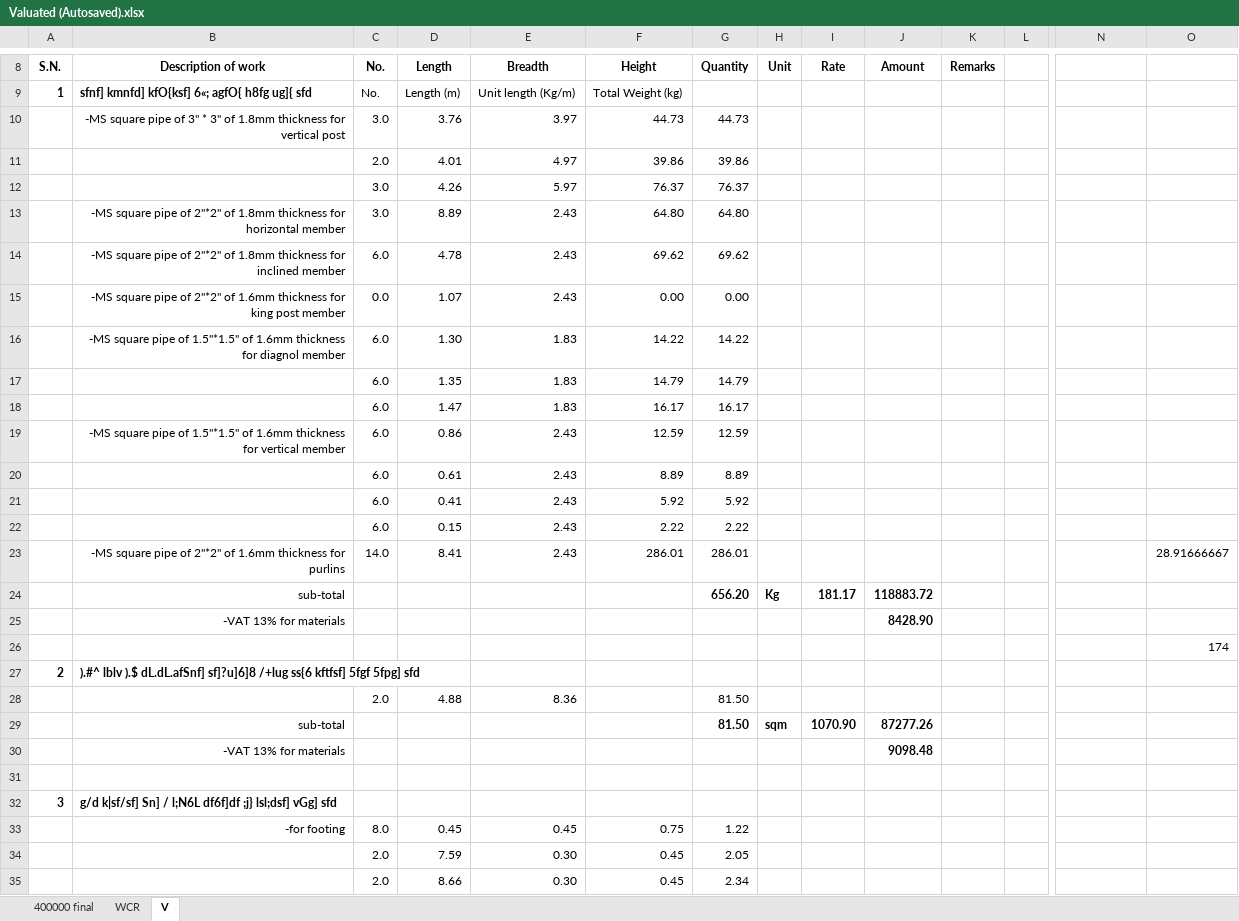
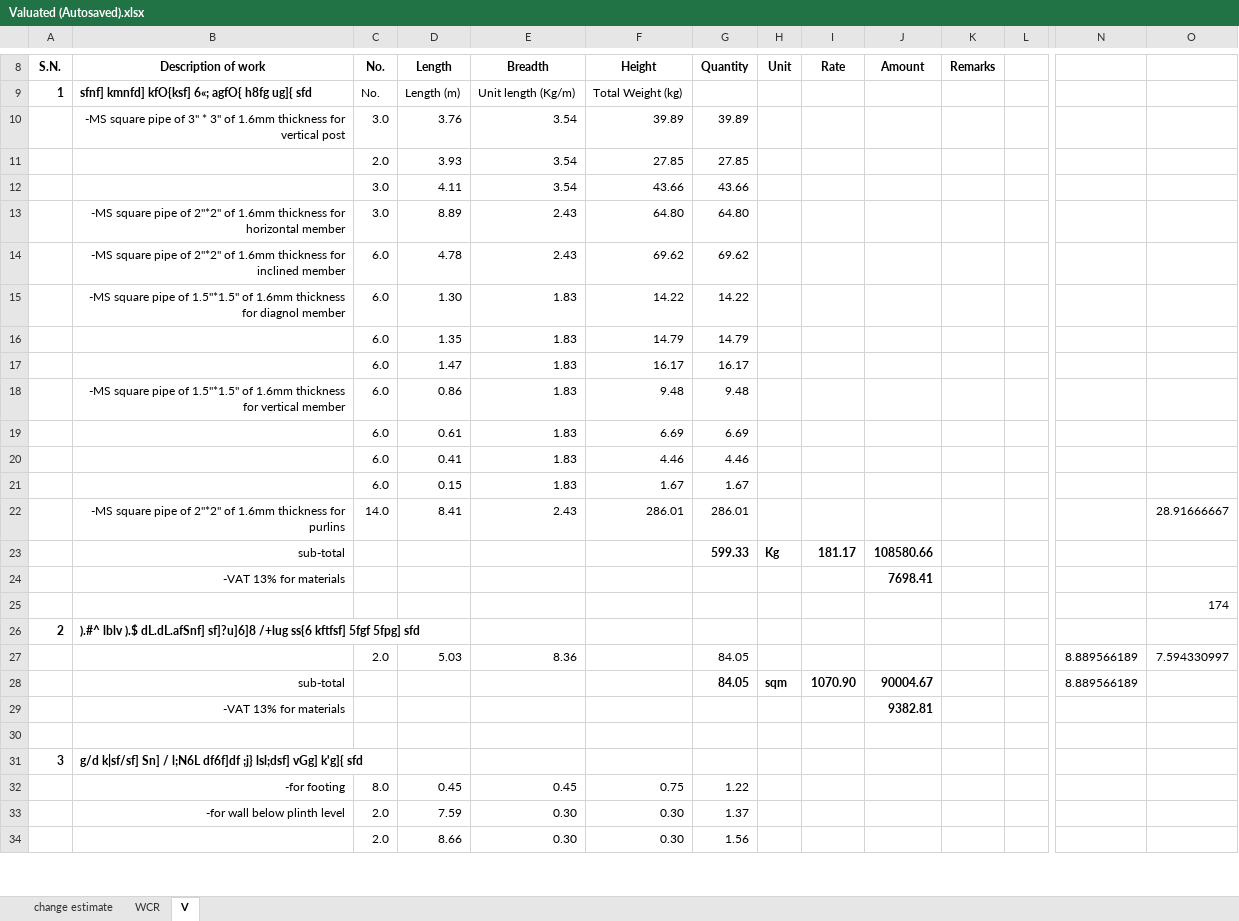
Before and after one commit to suwalcrystal/ofc, an Excel workbook: ofc/estimates/kurthali truss/Valuated (Autosaved).xlsx, sheet V, drawn as a sheet; only a part is shown, gaps mark what is left out; values as stored, in another font and other column widths than the file's, no borders; removed rows and columns are numbered as before the commit, all else as after; rows hold the shown columns only; the diff covers the shown part only; the diff names each change by its address in the sheet, - before the commit and + after, or states it on an @@ line.

Commit message:
all estimate complete except rastriya maa bi

```diff
--- a/ofc/estimates/kurthali truss/Valuated (Autosaved).xlsx (sheet V)
+++ b/ofc/estimates/kurthali truss/Valuated (Autosaved).xlsx (sheet V)
@@ sheet tab hidden: 400000 final @@
+sheet tab: change estimate
-row 10:  | -MS square pipe of 3" * 3" of 1.8mm thickness for vertical post | 3.0 | 3.76 | 3.97 | 44.73 | 44.73
-row 11:  |  | 2.0 | 4.01 | 4.97 | 39.86 | 39.86
-row 12:  |  | 3.0 | 4.26 | 5.97 | 76.37 | 76.37
+row 10:  | -MS square pipe of 3" * 3" of 1.6mm thickness for vertical post | 3.0 | 3.76 | 3.54 | 39.89 | 39.89
+row 11:  |  | 2.0 | 3.93 | 3.54 | 27.85 | 27.85
+row 12:  |  | 3.0 | 4.11 | 3.54 | 43.66 | 43.66
-B13 (Description of work): …2"*2" of 1.8mm thickness for…
+B13 (Description of work): …2"*2" of 1.6mm thickness for…
-B14 (Description of work): …2"*2" of 1.8mm thickness for…
+B14 (Description of work): …2"*2" of 1.6mm thickness for…
-row 15:  | -MS square pipe of 2"*2" of 1.6mm thickness for king post member | 0.0 | 1.07 | 2.43 | 0.00 | 0.00
-E18 (Breadth): 2.43
+E18 (Breadth): 1.83
-F18 (Height): 12.59
+F18 (Height): 9.48
-G18 (Quantity): 12.59
+G18 (Quantity): 9.48
-row 20:  |  | 6.0 | 0.61 | 2.43 | 8.89 | 8.89
-row 21:  |  | 6.0 | 0.41 | 2.43 | 5.92 | 5.92
-row 22:  |  | 6.0 | 0.15 | 2.43 | 2.22 | 2.22
+row 19:  |  | 6.0 | 0.61 | 1.83 | 6.69 | 6.69
+row 20:  |  | 6.0 | 0.41 | 1.83 | 4.46 | 4.46
+row 21:  |  | 6.0 | 0.15 | 1.83 | 1.67 | 1.67
-G23 (Quantity): 656.20
+G23 (Quantity): 599.33
-J23 (Amount): 118883.72
+J23 (Amount): 108580.66
-J24 (Amount): 8428.90
+J24 (Amount): 7698.41
-row 28:  |  | 2.0 | 4.88 | 8.36 |  | 81.50
-row 29:  | sub-total |  |  |  |  | 81.50 | sqm | 1070.90 | 87277.26
-row 30:  | -VAT 13% for materials |  |  |  |  |  |  |  | 9098.48
+row 27:  |  | 2.0 | 5.03 | 8.36 |  | 84.05 |  |  |  |  |  | 8.889566189 | 7.594330997
+row 28:  | sub-total |  |  |  |  | 84.05 | sqm | 1070.90 | 90004.67 |  |  | 8.889566189
+row 29:  | -VAT 13% for materials |  |  |  |  |  |  |  | 9382.81
-B31 (Description of work): …lsl;dsf] vGg] sfd
+B31 (Description of work): …lsl;dsf] vGg] k'g]{ sfd
-B33 (Description of work): (empty)
+B33 (Description of work): -for wall below plinth level
-F33:F34 (Height): 0.45
+F33:F34 (Height): 0.30
-G33 (Quantity): 2.05
+G33 (Quantity): 1.37
-G34 (Quantity): 2.34
+G34 (Quantity): 1.56
```
Also changed, not shown: 15 added rows, 8 removed rows, 1 moved row, 44 edited cells and cell formats elsewhere in this sheet, sheet WCR, formulas that keep their value, ofc/पशु शाखा इस्तिमेट/Kamal/V_kamal.xlsx, 4 other files.
